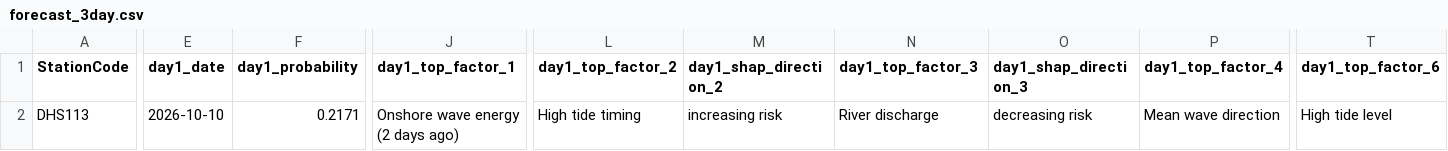
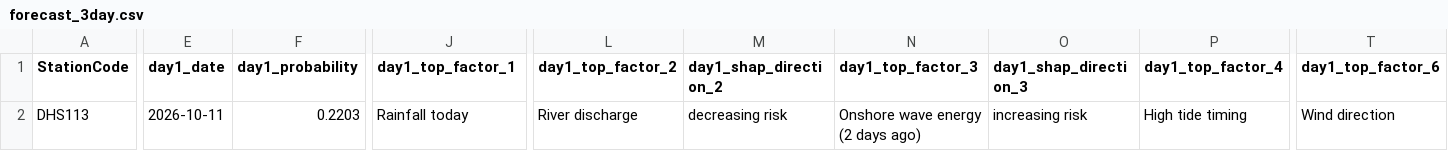
Before and after one commit to eymoney13/hermosa-pilot-dashboard, a CSV file: public/data/manhattan/forecast_3day.csv, drawn as a sheet; only a part is shown, gaps mark what is left out; the diff covers the shown part only; the diff names each change by its address in the sheet, - before the commit and + after, or states it on an @@ line.

```diff
--- a/public/data/manhattan/forecast_3day.csv
+++ b/public/data/manhattan/forecast_3day.csv
-E2 (day1_date): 2026-10-10
+E2 (day1_date): 2026-10-11
-F2 (day1_probability): 0.2171
+F2 (day1_probability): 0.2203
-J2 (day1_top_factor_1): Onshore wave energy (2 days ago)
+J2 (day1_top_factor_1): Rainfall today
-L2 (day1_top_factor_2): High tide timing
+L2 (day1_top_factor_2): River discharge
-M2 (day1_shap_direction_2): increasing risk
+M2 (day1_shap_direction_2): decreasing risk
-N2 (day1_top_factor_3): River discharge
+N2 (day1_top_factor_3): Onshore wave energy (2 days ago)
-O2 (day1_shap_direction_3): decreasing risk
+O2 (day1_shap_direction_3): increasing risk
-P2 (day1_top_factor_4): Mean wave direction
+P2 (day1_top_factor_4): High tide timing
-T2 (day1_top_factor_6): High tide level
+T2 (day1_top_factor_6): Wind direction
```
Also changed, not shown: 80 edited cells elsewhere in this file, public/data/manhattan/accuracy.csv, public/data/manhattan/history_3day.csv, 1 other file.
